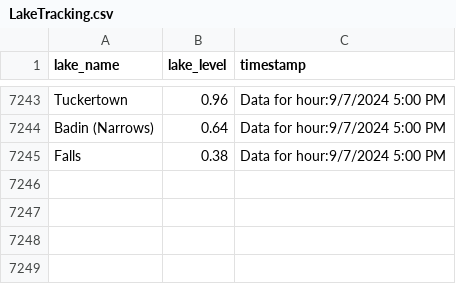
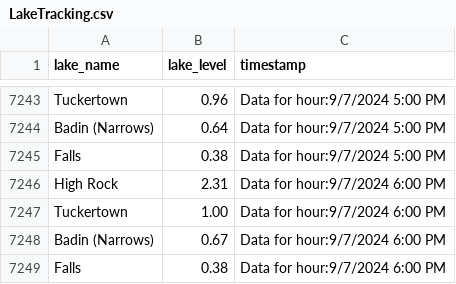
Before and after one commit to jordancox7483/Lake-Scrape-Project2, a CSV file: LakeTracking.csv, drawn as a sheet; only a part is shown, gaps mark what is left out.

Commit message:
Update LakeTracking on Data for hour:9/7/2024 6:00 PM

```diff
--- a/LakeTracking.csv
+++ b/LakeTracking.csv
@@ -7245 +7245,5 @@ Badin (Narrows),0.64,Data for hour:9/7/2024 5:00 PM
 Falls,0.38,Data for hour:9/7/2024 5:00 PM
+High Rock,2.31,Data for hour:9/7/2024 6:00 PM
+Tuckertown,1.00,Data for hour:9/7/2024 6:00 PM
+Badin (Narrows),0.67,Data for hour:9/7/2024 6:00 PM
+Falls,0.38,Data for hour:9/7/2024 6:00 PM
```
